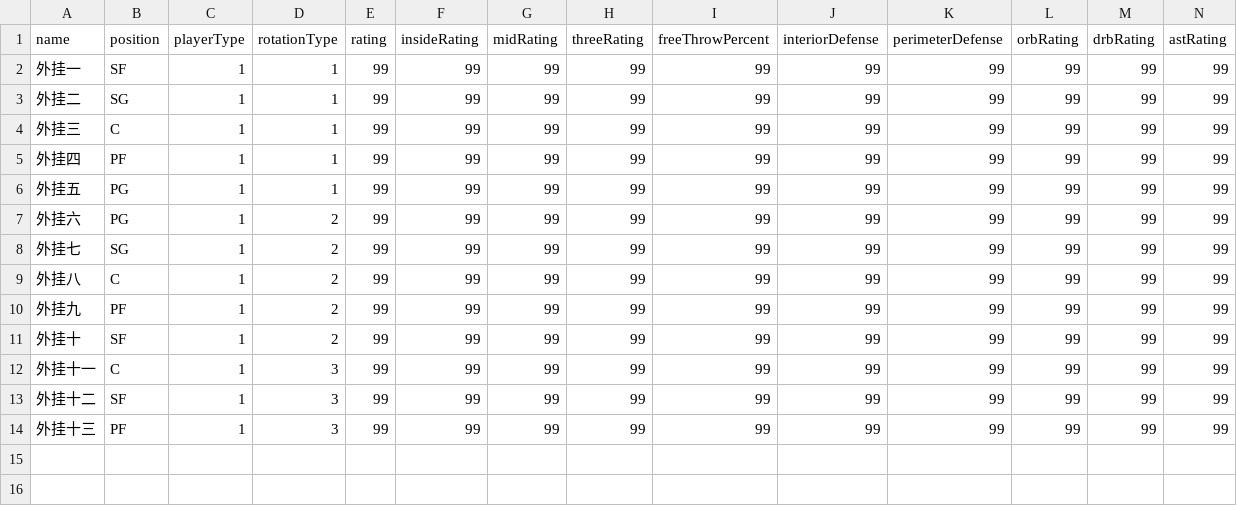
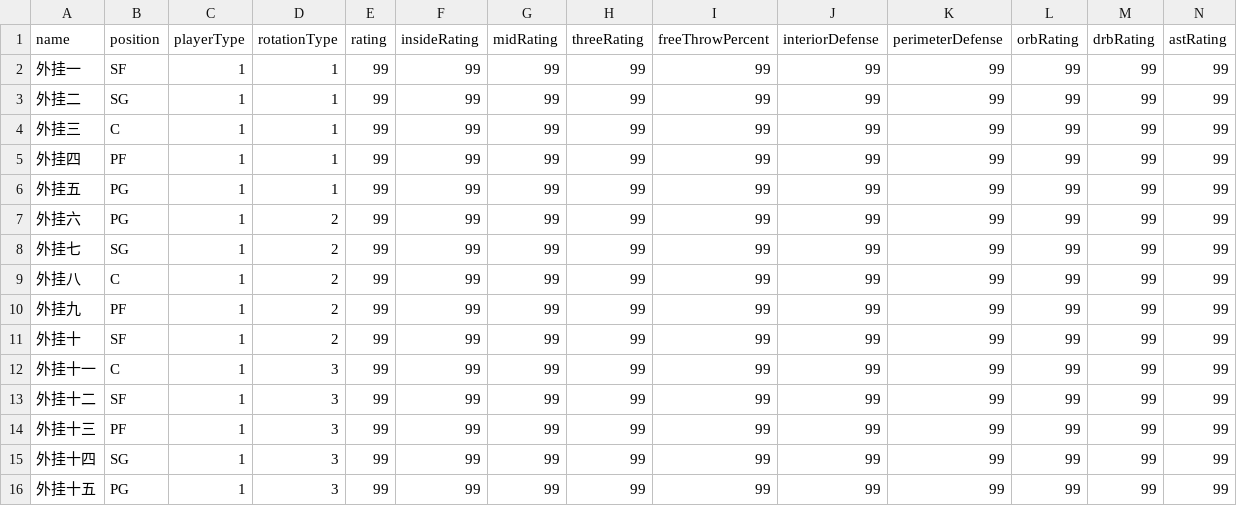
Before and after one commit to MikeYan01/NBA-sim, a CSV file: database/roster/外挂.csv, drawn as a sheet; only a part is shown; rows hold the shown columns only; the diff names each change by its address in the sheet, - before the commit and + after, or states it on an @@ line.

```diff
--- a/database/roster/外挂.csv
+++ b/database/roster/外挂.csv
+row 15: 外挂十四 | SG | 1 | 3 | 99 | 99 | 99 | 99 | 99 | 99 | 99 | 99 | 99 | 99
+row 16: 外挂十五 | PG | 1 | 3 | 99 | 99 | 99 | 99 | 99 | 99 | 99 | 99 | 99 | 99
```
Also changed, not shown: database/roster/独行侠.csv, database/roster/篮网.csv, 14 other files.
